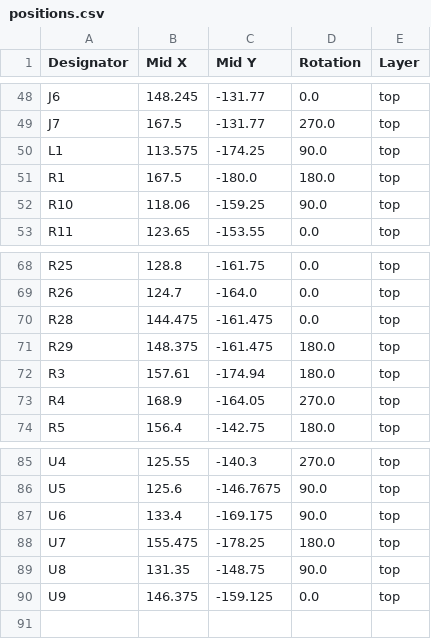
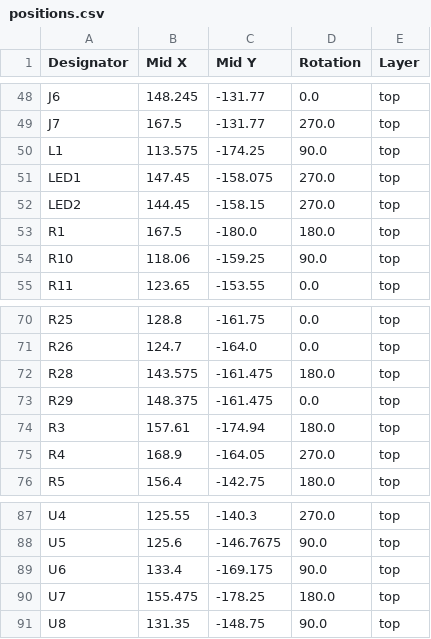
Before and after one commit to JoseAMS17/PF_AnD_Robotics_G3, a CSV file: Proyecto final/Kicad/Guantes traductores/production/positions.csv, drawn as a sheet; only a part is shown, gaps mark what is left out.

Commit message:
Ajustes finales 1

```diff
--- a/Proyecto final/Kicad/Guantes traductores/production/positions.csv
+++ b/Proyecto final/Kicad/Guantes traductores/production/positions.csv
@@ -50,2 +50,4 @@ J7,167.5,-131.77,270.0,top
 L1,113.575,-174.25,90.0,top
+LED1,147.45,-158.075,270.0,top
+LED2,144.45,-158.15,270.0,top
 R1,167.5,-180.0,180.0,top
@@ -69,4 +71,4 @@ R25,128.8,-161.75,0.0,top
 R26,124.7,-164.0,0.0,top
-R28,144.475,-161.475,0.0,top
-R29,148.375,-161.475,180.0,top
+R28,143.575,-161.475,180.0,top
+R29,148.375,-161.475,0.0,top
 R3,157.61,-174.94,180.0,top
@@ -89,2 +91 @@ U7,155.475,-178.25,180.0,top
 U8,131.35,-148.75,90.0,top
-U9,146.375,-159.125,0.0,top
```
Also changed, not shown: Proyecto final/Kicad/Guantes traductores/production/bom.csv, Proyecto final/Kicad/Guantes traductores/production/designators.csv, 3 other files.
